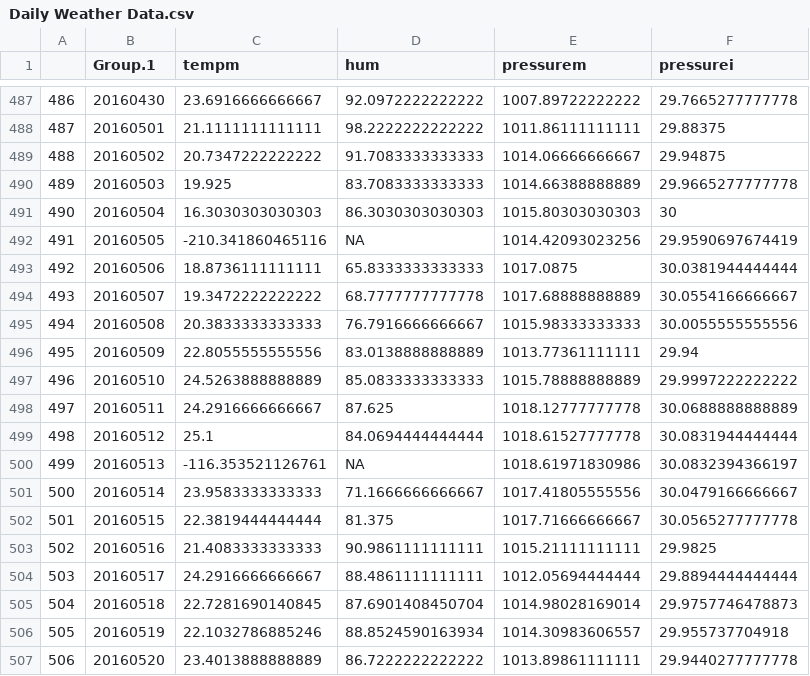
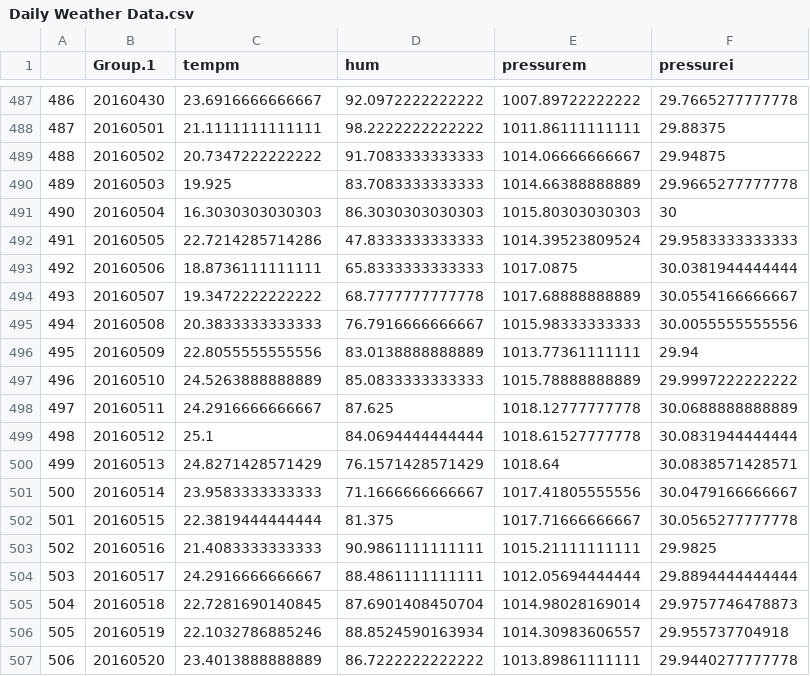
Before and after one commit to m-bthomas/Springboard101, a CSV file: Daily Weather Data.csv, drawn as a sheet; only a part is shown, gaps mark what is left out; the diff covers the shown part only.

```diff
--- a/Daily Weather Data.csv
+++ b/Daily Weather Data.csv
@@ -491,3 +491,3 @@
 "490",20160504,16.3030303030303,86.3030303030303,1015.80303030303,30
-"491",20160505,-210.341860465116,NA,1014.42093023256,29.9590697674419
+"491",20160505,22.7214285714286,47.8333333333333,1014.39523809524,29.9583333333333
 "492",20160506,18.8736111111111,65.8333333333333,1017.0875,30.0381944444444
@@ -499,3 +499,3 @@
 "498",20160512,25.1,84.0694444444444,1018.61527777778,30.0831944444444
-"499",20160513,-116.353521126761,NA,1018.61971830986,30.0832394366197
+"499",20160513,24.8271428571429,76.1571428571429,1018.64,30.0838571428571
 "500",20160514,23.9583333333333,71.1666666666667,1017.41805555556,30.0479166666667
```
Also changed, not shown: 20 edited cells elsewhere in this file, CombinedDataSet.csv, 6 other files.
